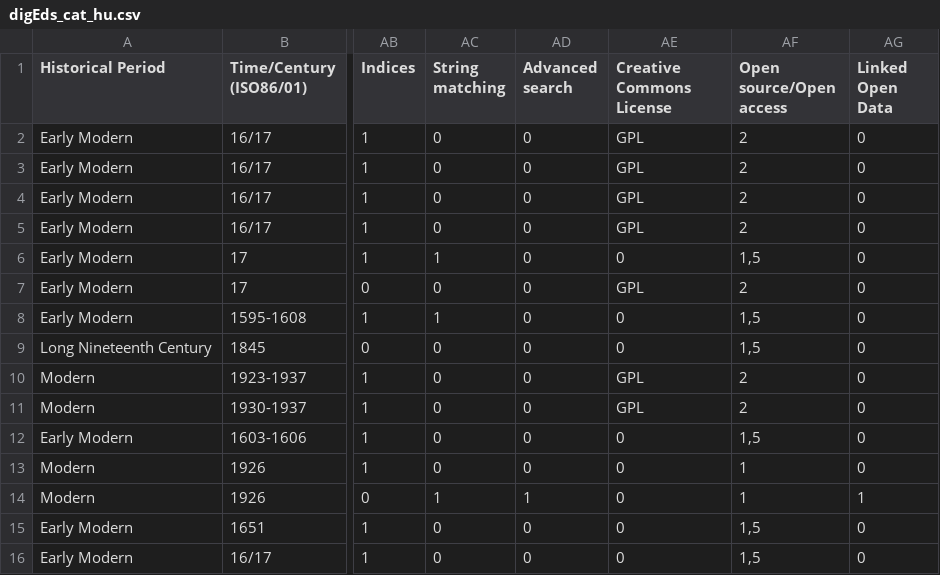
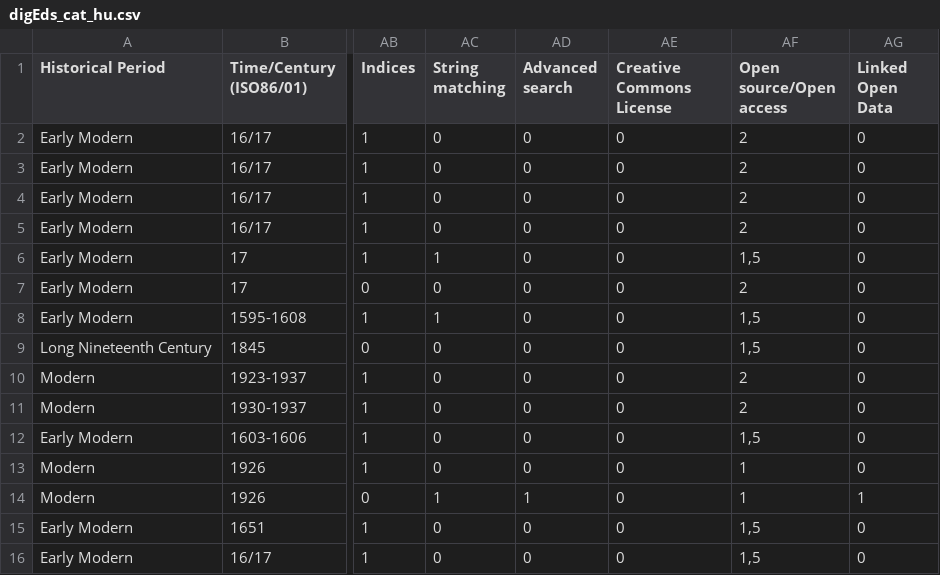
Before and after one commit to marothyszilvi/digEds_hun, a CSV file: digEds_cat_hu.csv, drawn as a sheet; only a part is shown, gaps mark what is left out; the diff names each change by its address in the sheet, - before the commit and + after, or states it on an @@ line.

Commit message:
Update digEds_cat_hu.csv
"GPL" replaced with "0"

```diff
--- a/digEds_cat_hu.csv
+++ b/digEds_cat_hu.csv
-AE2:AE5 (Creative Commons License): GPL
+AE2:AE5 (Creative Commons License): 0
-AE7 (Creative Commons License): GPL
+AE7 (Creative Commons License): 0
-AE10:AE11 (Creative Commons License): GPL
+AE10:AE11 (Creative Commons License): 0
```
